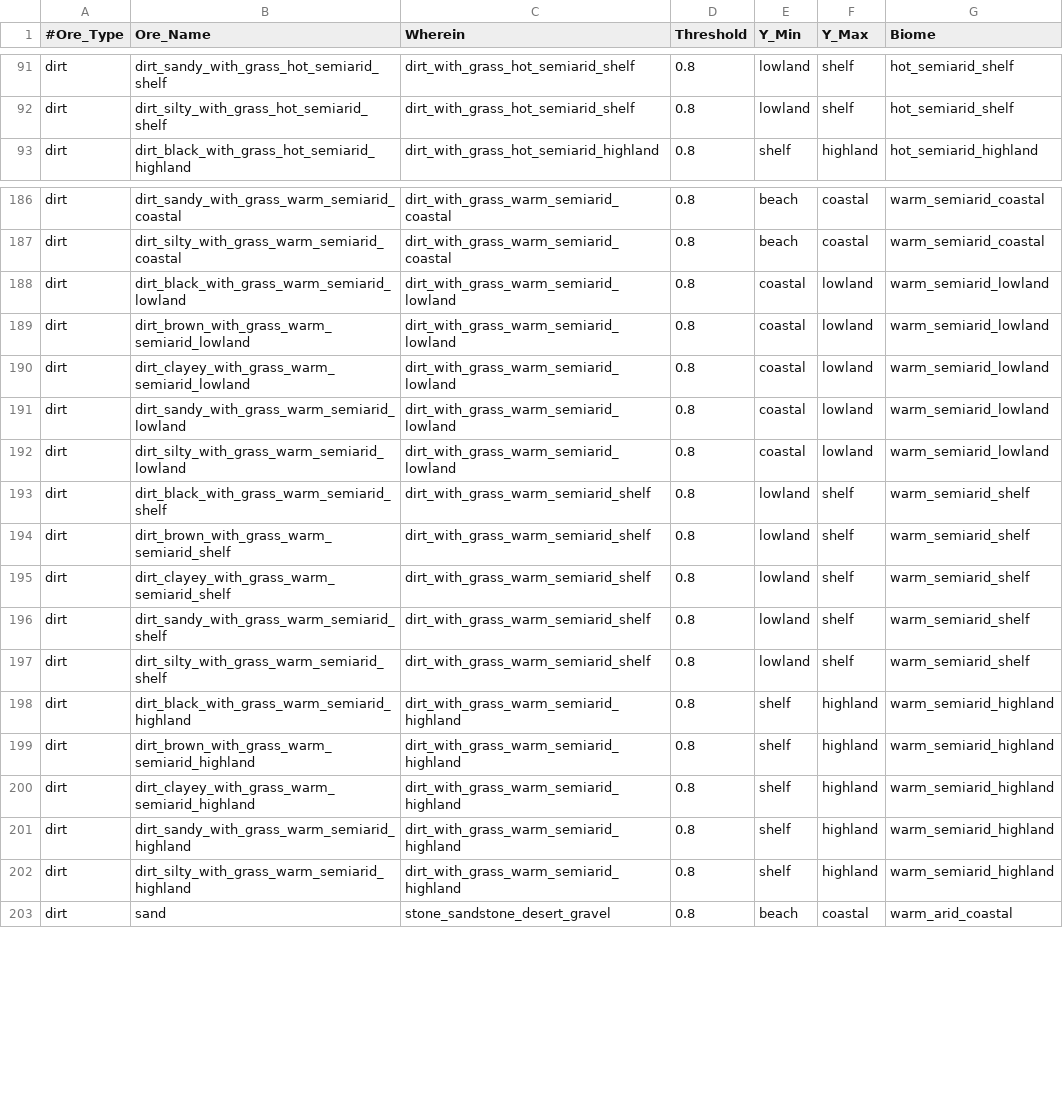
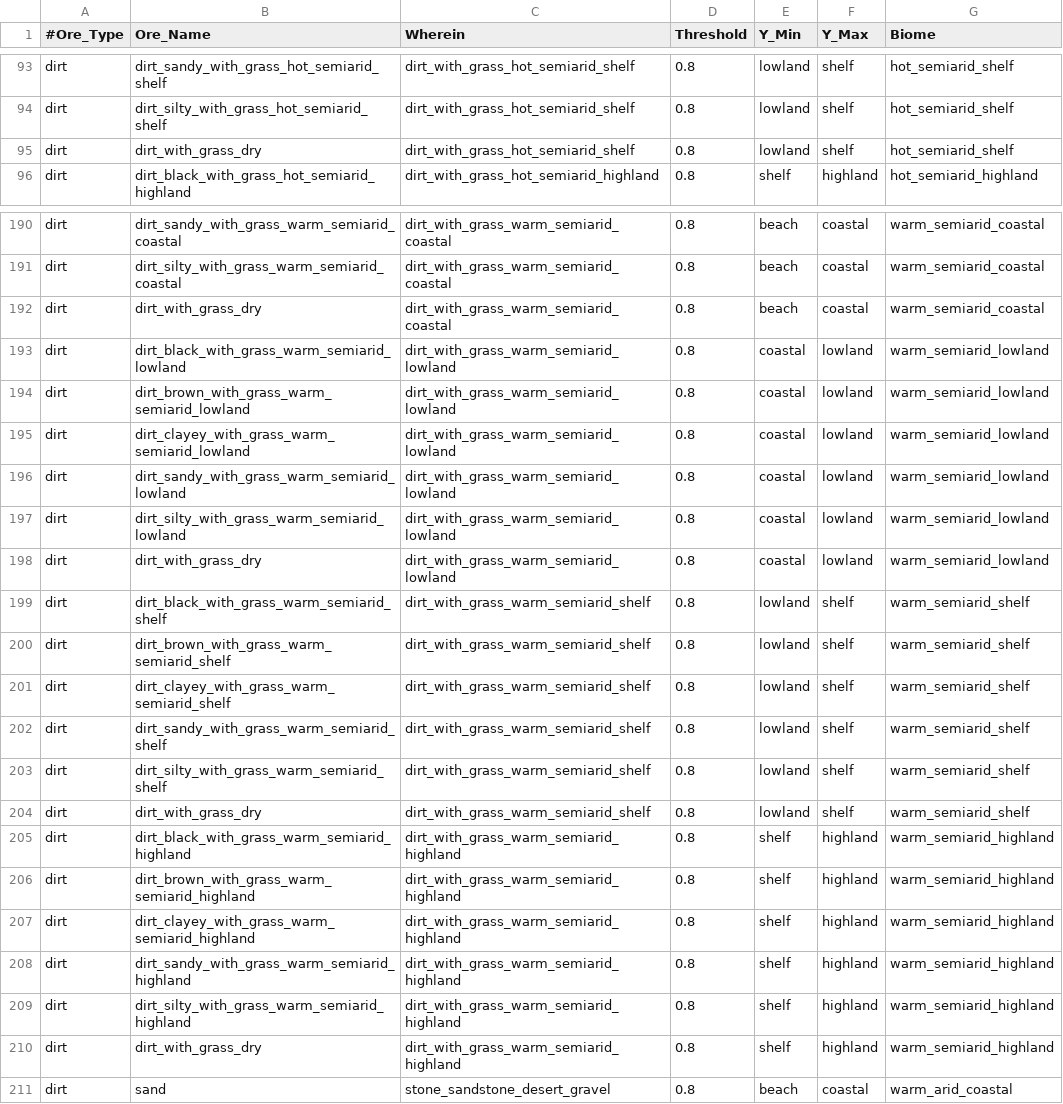
Before and after one commit to ShadMOrdre/lib_materials, a CSV file: ecosystems.csv, drawn as a sheet; only a part is shown, gaps mark what is left out; the diff covers the shown part only.

```diff
--- a/ecosystems.csv
+++ b/ecosystems.csv
@@ -92,2 +94,3 @@ dirt|dirt_sandy_with_grass_hot_semiarid_shelf|dirt_with_grass_hot_semiarid_shelf
 dirt|dirt_silty_with_grass_hot_semiarid_shelf|dirt_with_grass_hot_semiarid_shelf|0.8|lowland|shelf|hot_semiarid_shelf
+dirt|dirt_with_grass_dry|dirt_with_grass_hot_semiarid_shelf|0.8|lowland|shelf|hot_semiarid_shelf
 dirt|dirt_black_with_grass_hot_semiarid_highland|dirt_with_grass_hot_semiarid_highland|0.8|shelf|highland|hot_semiarid_highland
@@ -187,2 +191,3 @@ dirt|dirt_sandy_with_grass_warm_semiarid_coastal|dirt_with_grass_warm_semiarid_c
 dirt|dirt_silty_with_grass_warm_semiarid_coastal|dirt_with_grass_warm_semiarid_coastal|0.8|beach|coastal|warm_semiarid_coastal
+dirt|dirt_with_grass_dry|dirt_with_grass_warm_semiarid_coastal|0.8|beach|coastal|warm_semiarid_coastal
 dirt|dirt_black_with_grass_warm_semiarid_lowland|dirt_with_grass_warm_semiarid_lowland|0.8|coastal|lowland|warm_semiarid_lowland
@@ -192,2 +197,3 @@ dirt|dirt_sandy_with_grass_warm_semiarid_lowland|dirt_with_grass_warm_semiarid_l
 dirt|dirt_silty_with_grass_warm_semiarid_lowland|dirt_with_grass_warm_semiarid_lowland|0.8|coastal|lowland|warm_semiarid_lowland
+dirt|dirt_with_grass_dry|dirt_with_grass_warm_semiarid_lowland|0.8|coastal|lowland|warm_semiarid_lowland
 dirt|dirt_black_with_grass_warm_semiarid_shelf|dirt_with_grass_warm_semiarid_shelf|0.8|lowland|shelf|warm_semiarid_shelf
@@ -197,2 +203,3 @@ dirt|dirt_sandy_with_grass_warm_semiarid_shelf|dirt_with_grass_warm_semiarid_she
 dirt|dirt_silty_with_grass_warm_semiarid_shelf|dirt_with_grass_warm_semiarid_shelf|0.8|lowland|shelf|warm_semiarid_shelf
+dirt|dirt_with_grass_dry|dirt_with_grass_warm_semiarid_shelf|0.8|lowland|shelf|warm_semiarid_shelf
 dirt|dirt_black_with_grass_warm_semiarid_highland|dirt_with_grass_warm_semiarid_highland|0.8|shelf|highland|warm_semiarid_highland
@@ -202,2 +209,3 @@ dirt|dirt_sandy_with_grass_warm_semiarid_highland|dirt_with_grass_warm_semiarid_
 dirt|dirt_silty_with_grass_warm_semiarid_highland|dirt_with_grass_warm_semiarid_highland|0.8|shelf|highland|warm_semiarid_highland
+dirt|dirt_with_grass_dry|dirt_with_grass_warm_semiarid_highland|0.8|shelf|highland|warm_semiarid_highland
 dirt|sand|stone_sandstone_desert_gravel|0.8|beach|coastal|warm_arid_coastal
```
Also changed, not shown: 7 added rows and 49 edited cells elsewhere in this file, biomes.csv, nodes.csv, 10 other files.
